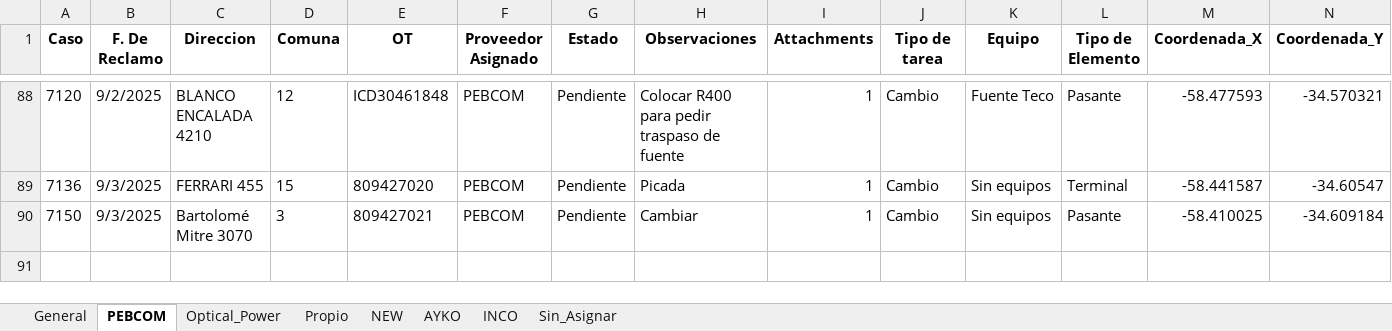
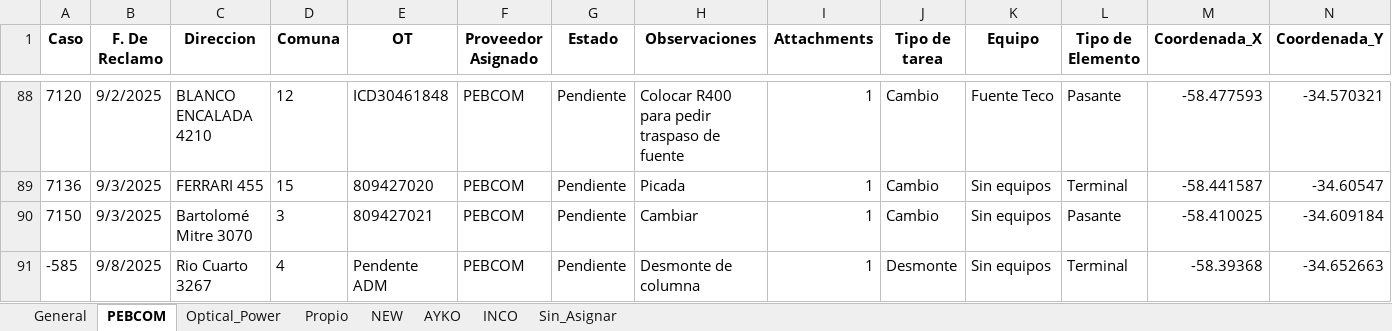
Before and after one commit to gestiondereclamosteco/pendientes_mantenimiento, an Excel workbook: mapa_interactivo.xlsx, sheet PEBCOM, drawn as a sheet; only a part is shown, gaps mark what is left out; values as stored, in another font and other column widths than the file's, no borders; rows hold the shown columns only; the diff names each change by its address in the sheet, - before the commit and + after, or states it on an @@ line.

Commit message:
🔄 Actualización automática del mapa (2025-09-08 13:28:10)

```diff
--- a/mapa_interactivo.xlsx (sheet PEBCOM)
+++ b/mapa_interactivo.xlsx (sheet PEBCOM)
+row 91: -585 | 9/8/2025 | Rio Cuarto 3267 | 4 | Pendente ADM | PEBCOM | Pendiente | Desmonte de columna | 1 | Desmonte | Sin equipos | Terminal | -58.39368 | -34.652663
```
Also changed, not shown: sheet General, 1 other file.
